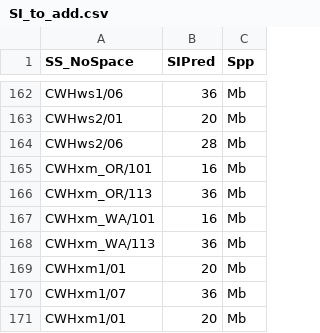
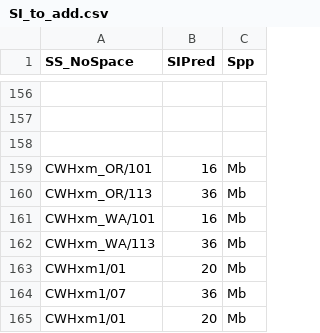
Before and after one commit to FLNRO-Smithers-Research/PortfolioKiri, a CSV file: InputsGit/SI_to_add.csv, drawn as a sheet; only a part is shown, gaps mark what is left out; addresses are those after the commit; the diff covers the shown part only; the diff names each change by its address in the sheet, - before the commit and + after, or states it on an @@ line.

```diff
--- a/InputsGit/SI_to_add.csv
+++ b/InputsGit/SI_to_add.csv
-row 156: CWHws1/06 | 36 | Mb
+row 156: (empty)
-row 157: CWHws2/01 | 20 | Mb
+row 157: (empty)
-row 158: CWHws2/06 | 28 | Mb
+row 158: (empty)
```
Also changed, not shown: 6 removed rows and 90 edited cells elsewhere in this file.
